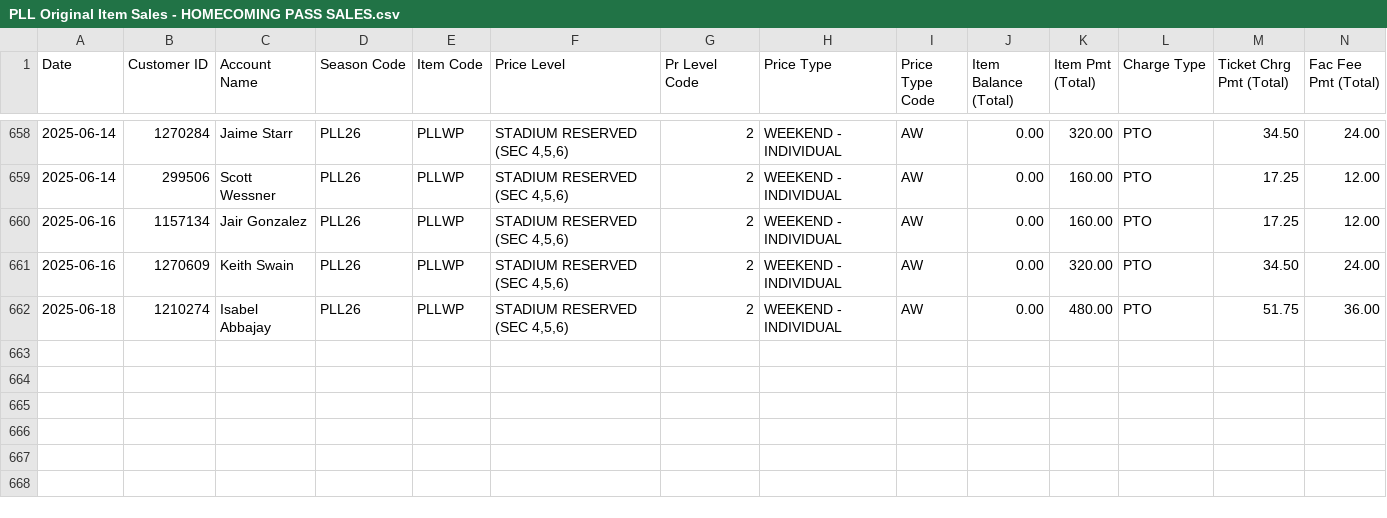
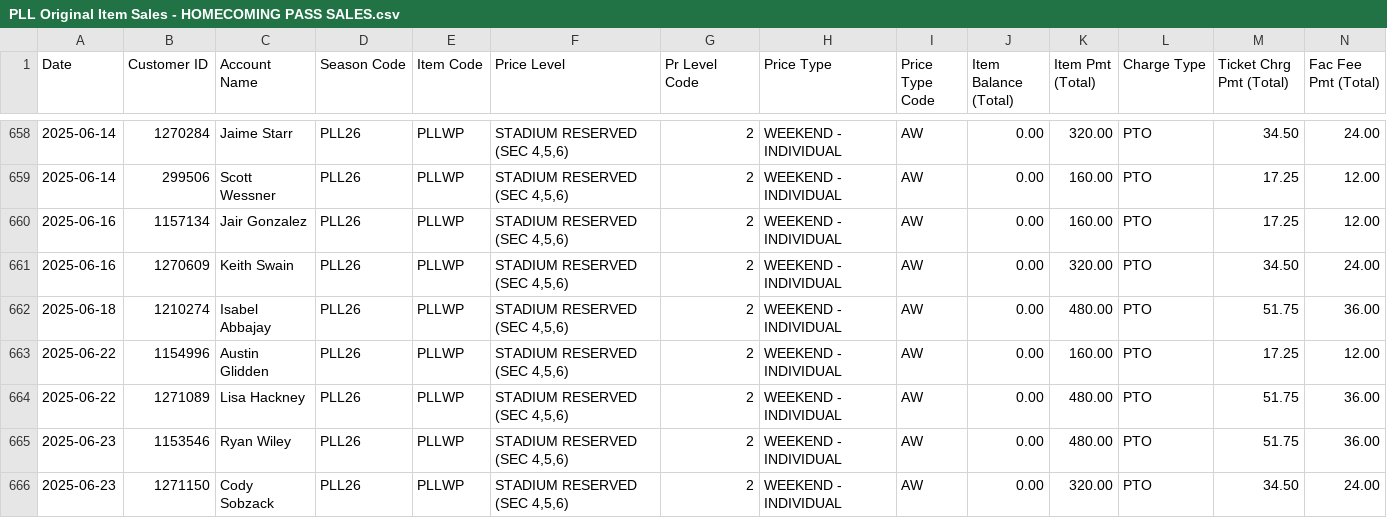
Before and after one commit to spuchta/PLL_BI_TIX, a CSV file: sales-reports/Denver/PLL Original Item Sales - HOMECOMING PASS SALES.csv, drawn as a sheet; only a part is shown, gaps mark what is left out; rows hold the shown columns only; the diff names each change by its address in the sheet, - before the commit and + after, or states it on an @@ line.

```diff
--- a/sales-reports/Denver/PLL Original Item Sales - HOMECOMING PASS SALES.csv
+++ b/sales-reports/Denver/PLL Original Item Sales - HOMECOMING PASS SALES.csv
+row 663: 2025-06-22 | 1154996 | Austin Glidden | PLL26 | PLLWP | STADIUM RESERVED (SEC 4,5,6) | 2 | WEEKEND - INDIVIDUAL | AW | 0.00 | 160.00 | PTO | 17.25 | 12.00
+row 664: 2025-06-22 | 1271089 | Lisa Hackney | PLL26 | PLLWP | STADIUM RESERVED (SEC 4,5,6) | 2 | WEEKEND - INDIVIDUAL | AW | 0.00 | 480.00 | PTO | 51.75 | 36.00
+row 665: 2025-06-23 | 1153546 | Ryan Wiley | PLL26 | PLLWP | STADIUM RESERVED (SEC 4,5,6) | 2 | WEEKEND - INDIVIDUAL | AW | 0.00 | 480.00 | PTO | 51.75 | 36.00
+row 666: 2025-06-23 | 1271150 | Cody Sobzack | PLL26 | PLLWP | STADIUM RESERVED (SEC 4,5,6) | 2 | WEEKEND - INDIVIDUAL | AW | 0.00 | 320.00 | PTO | 34.50 | 24.00
```
Also changed, not shown: sales-reports/Denver/PLL Original Item Sales - HOMECOMING PASS Availability.csv, sales-reports/Denver/PLL Original Item Sales - SINGLE TICKET SALES.csv, 5 other files.
